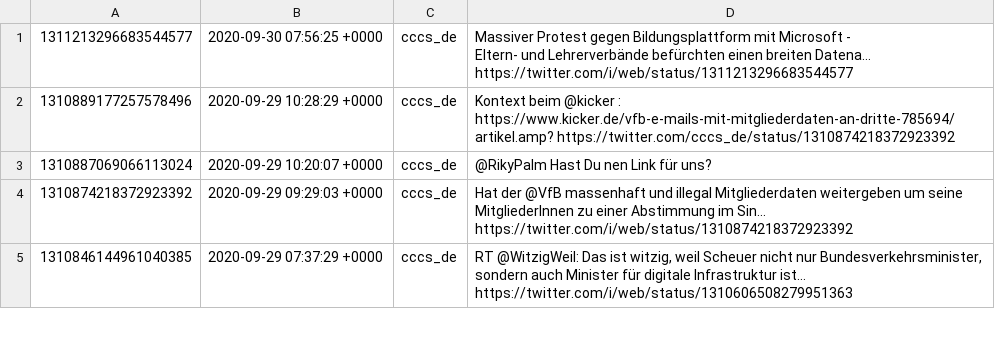
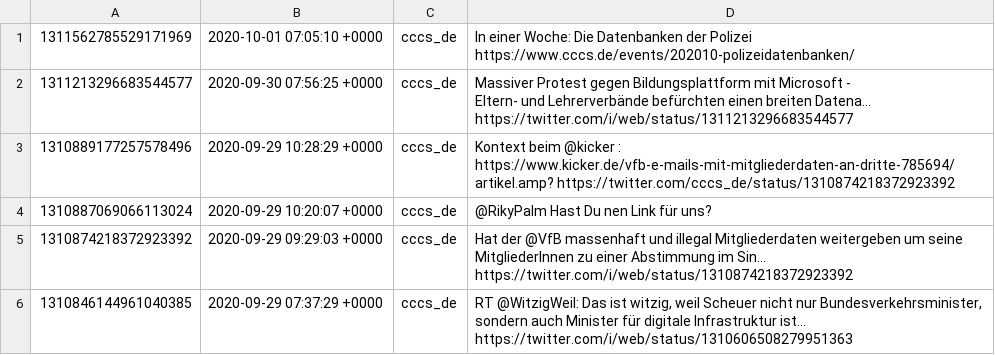
Before and after one commit to cccs/cccs-website, a CSV file: content/_data/twitter.csv, drawn as a sheet; only a part is shown; the diff names each change by its address in the sheet, - before the commit and + after, or states it on an @@ line.

Commit message:
Update Twitter

```diff
--- a/content/_data/twitter.csv
+++ b/content/_data/twitter.csv
+row 1: 1311562785529171969 | 2020-10-01 07:05:10 +0000 | cccs_de | In einer Woche: Die Datenbanken der Polizei https://www.cccs.de/events/202010-polizeidatenbanken/
```
